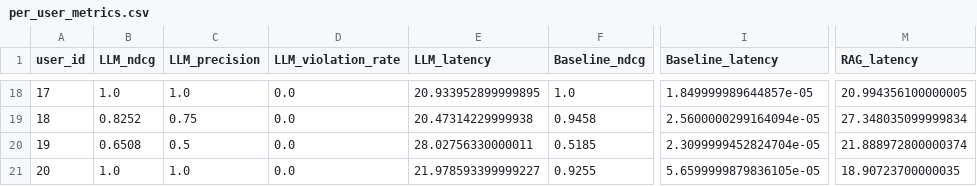
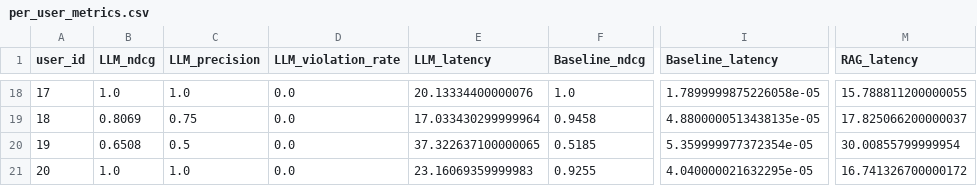
Before and after one commit to Fuyuki0312/Reading-app-Lunaria, a CSV file: backend/evaluation/eval_results/genre_match_priority/gpt_5_nano/per_user_metrics.csv, drawn as a sheet; only a part is shown, gaps mark what is left out; the diff covers the shown part only; the diff names each change by its address in the sheet, - before the commit and + after, or states it on an @@ line.

```diff
--- a/backend/evaluation/eval_results/genre_match_priority/gpt_5_nano/per_user_metrics.csv
+++ b/backend/evaluation/eval_results/genre_match_priority/gpt_5_nano/per_user_metrics.csv
-E18 (LLM_latency): 20.933952899999895
+E18 (LLM_latency): 20.13334400000076
-I18 (Baseline_latency): 1.849999989644857e-05
+I18 (Baseline_latency): 1.7899999875226058e-05
-M18 (RAG_latency): 20.994356100000005
+M18 (RAG_latency): 15.788811200000055
-B19 (LLM_ndcg): 0.8252
+B19 (LLM_ndcg): 0.8069
-E19 (LLM_latency): 20.47314229999938
+E19 (LLM_latency): 17.033430299999964
-I19 (Baseline_latency): 2.5600000299164094e-05
+I19 (Baseline_latency): 4.8800000513438135e-05
-M19 (RAG_latency): 27.348035099999834
+M19 (RAG_latency): 17.825066200000037
-E20 (LLM_latency): 28.02756330000011
+E20 (LLM_latency): 37.322637100000065
-I20 (Baseline_latency): 2.3099999452824704e-05
+I20 (Baseline_latency): 5.359999977372354e-05
-M20 (RAG_latency): 21.888972800000374
+M20 (RAG_latency): 30.00855799999954
-E21 (LLM_latency): 21.978593399999227
+E21 (LLM_latency): 23.16069359999983
-I21 (Baseline_latency): 5.6599999879836105e-05
+I21 (Baseline_latency): 4.040000021632295e-05
-M21 (RAG_latency): 18.90723700000035
+M21 (RAG_latency): 16.741326700000172
```
Also changed, not shown: 63 edited cells elsewhere in this file, backend/evaluation/eval_results/genre_match_priority/gpt_5_nano/mean_metrics.csv, 4 other files.
